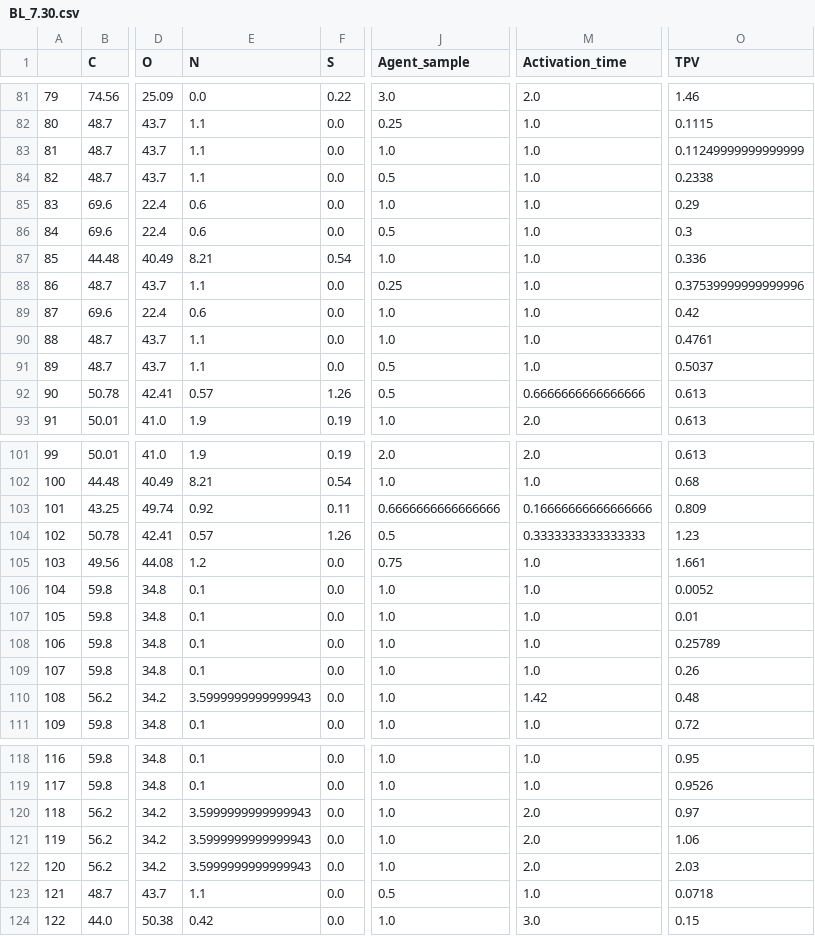
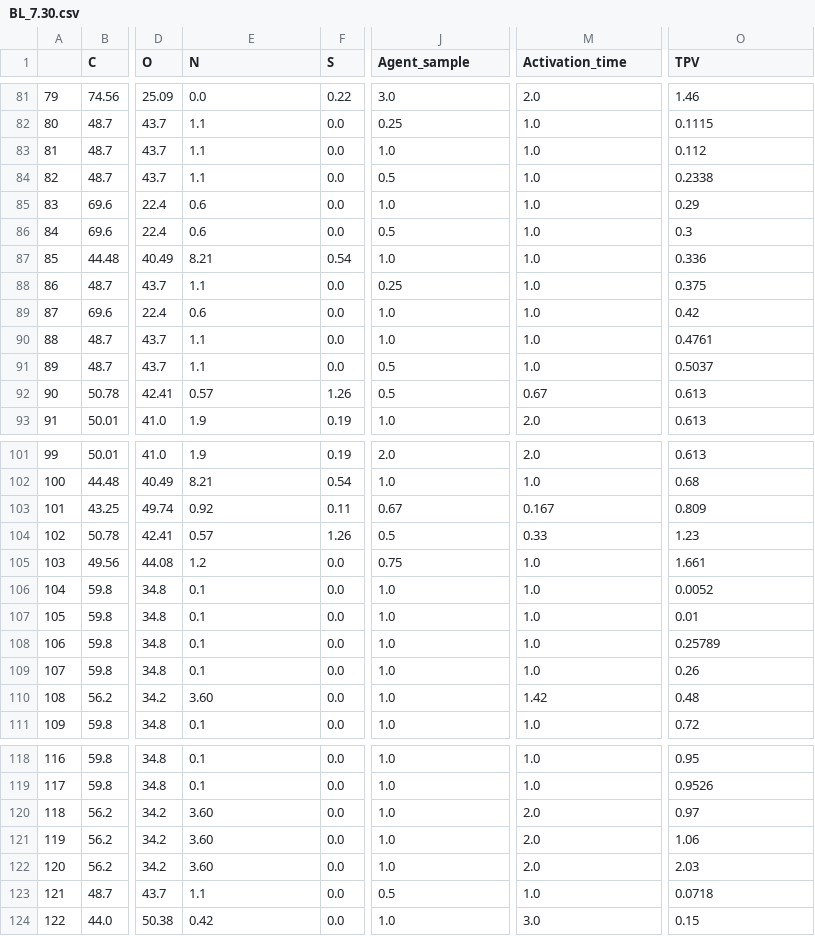
Before and after one commit to Zihao-Xie77/Transfer-Learning-for-Predicting-Pore-Structures-in-Lignin-Derived-Supercapacitor-Carbon, a CSV file: Dataset/BL_7.30.csv, drawn as a sheet; only a part is shown, gaps mark what is left out; the diff covers the shown part only; the diff names each change by its address in the sheet, - before the commit and + after, or states it on an @@ line.

Commit message:
Update BL_7.30.csv

```diff
--- a/Dataset/BL_7.30.csv
+++ b/Dataset/BL_7.30.csv
-O83 (TPV): 0.11249999999999999
+O83 (TPV): 0.112
-O88 (TPV): 0.37539999999999996
+O88 (TPV): 0.375
-M92 (Activation_time): 0.6666666666666666
+M92 (Activation_time): 0.67
-J103 (Agent_sample): 0.6666666666666666
+J103 (Agent_sample): 0.67
-M103 (Activation_time): 0.16666666666666666
+M103 (Activation_time): 0.167
-M104 (Activation_time): 0.3333333333333333
+M104 (Activation_time): 0.33
-E110 (N): 3.5999999999999943
+E110 (N): 3.60
-E120:E122 (N): 3.5999999999999943
+E120:E122 (N): 3.60
```
Also changed, not shown: 8 edited cells elsewhere in this file.
